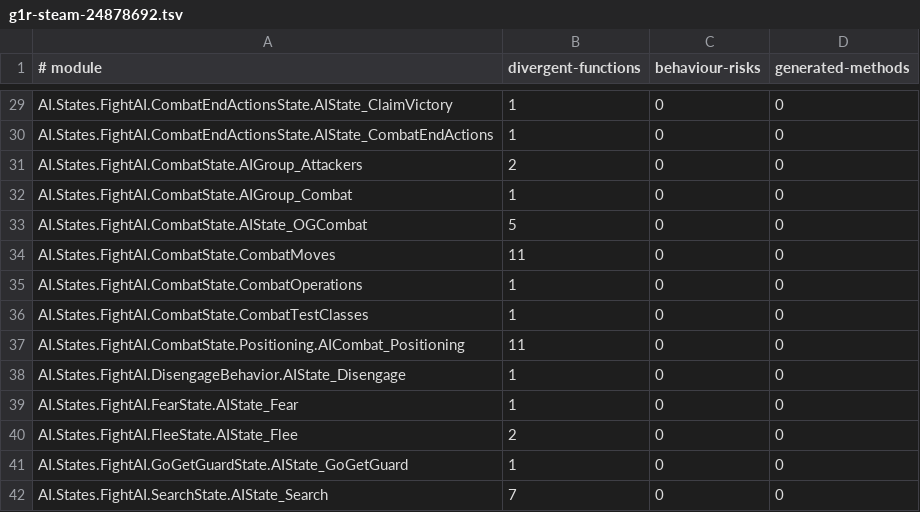
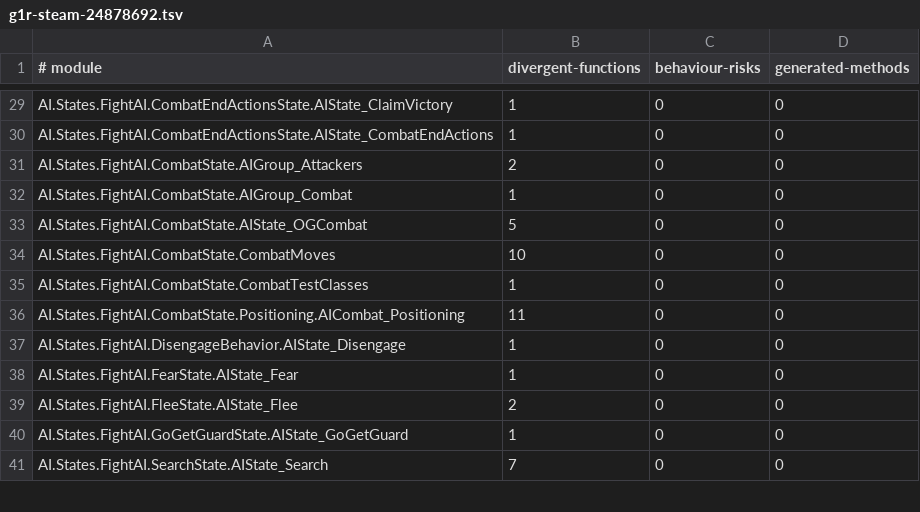
Before and after one commit to dh0er/gore, a TSV file: crates/gore-as/assets/byte-faithfulness/g1r-steam-24878692.tsv, drawn as a sheet; only a part is shown, gaps mark what is left out.

Commit message:
fix(as): restore combat argument lifetimes
Preserve retreat query evaluation order and attack selection handle
lifetimes using typed bytecode witnesses.

Full comparison: 176 -> 174 divergent functions, no regressions.
Validate 1401 Rust tests, 12 native tests, and six frozen snapshots.

```diff
--- a/crates/gore-as/assets/byte-faithfulness/g1r-steam-24878692.tsv
+++ b/crates/gore-as/assets/byte-faithfulness/g1r-steam-24878692.tsv
@@ -33,4 +33,3 @@ AI.States.FightAI.CombatState.AIGroup_Combat	1	0	0
 AI.States.FightAI.CombatState.AIState_OGCombat	5	0	0
-AI.States.FightAI.CombatState.CombatMoves	11	0	0
-AI.States.FightAI.CombatState.CombatOperations	1	0	0
+AI.States.FightAI.CombatState.CombatMoves	10	0	0
 AI.States.FightAI.CombatState.CombatTestClasses	1	0	0
```
Also changed, not shown: 5 other files.
